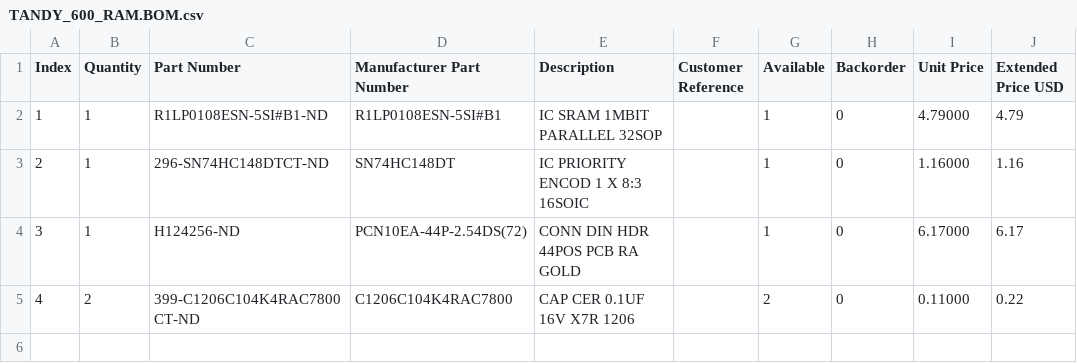
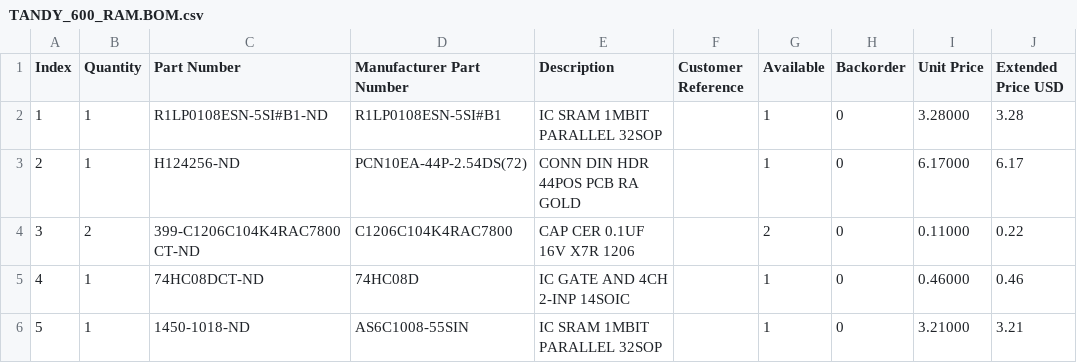
Before and after one commit to bkw777/TANDY_600_RAM, a CSV file: TANDY_600_RAM.BOM.csv, drawn as a sheet.

Commit message:
main version bom

```diff
--- a/TANDY_600_RAM.BOM.csv
+++ b/TANDY_600_RAM.BOM.csv
@@ -1,5 +1,6 @@
 "Index","Quantity","Part Number","Manufacturer Part Number","Description","Customer Reference","Available","Backorder","Unit Price","Extended Price USD"
-"1","1","R1LP0108ESN-5SI#B1-ND","R1LP0108ESN-5SI#B1","IC SRAM 1MBIT PARALLEL 32SOP","","1","0","4.79000","4.79"
-"2","1","296-SN74HC148DTCT-ND","SN74HC148DT","IC PRIORITY ENCOD 1 X 8:3 16SOIC","","1","0","1.16000","1.16"
-"3","1","H124256-ND","PCN10EA-44P-2.54DS(72)","CONN DIN HDR 44POS PCB RA GOLD","","1","0","6.17000","6.17"
-"4","2","399-C1206C104K4RAC7800CT-ND","C1206C104K4RAC7800","CAP CER 0.1UF 16V X7R 1206","","2","0","0.11000","0.22"
+"1","1","R1LP0108ESN-5SI#B1-ND","R1LP0108ESN-5SI#B1","IC SRAM 1MBIT PARALLEL 32SOP","","1","0","3.28000","3.28"
+"2","1","H124256-ND","PCN10EA-44P-2.54DS(72)","CONN DIN HDR 44POS PCB RA GOLD","","1","0","6.17000","6.17"
+"3","2","399-C1206C104K4RAC7800CT-ND","C1206C104K4RAC7800","CAP CER 0.1UF 16V X7R 1206","","2","0","0.11000","0.22"
+"4","1","74HC08DCT-ND","74HC08D","IC GATE AND 4CH 2-INP 14SOIC","","1","0","0.46000","0.46"
+"5","1","1450-1018-ND","AS6C1008-55SIN","IC SRAM 1MBIT PARALLEL 32SOP","","1","0","3.21000","3.21"
```
